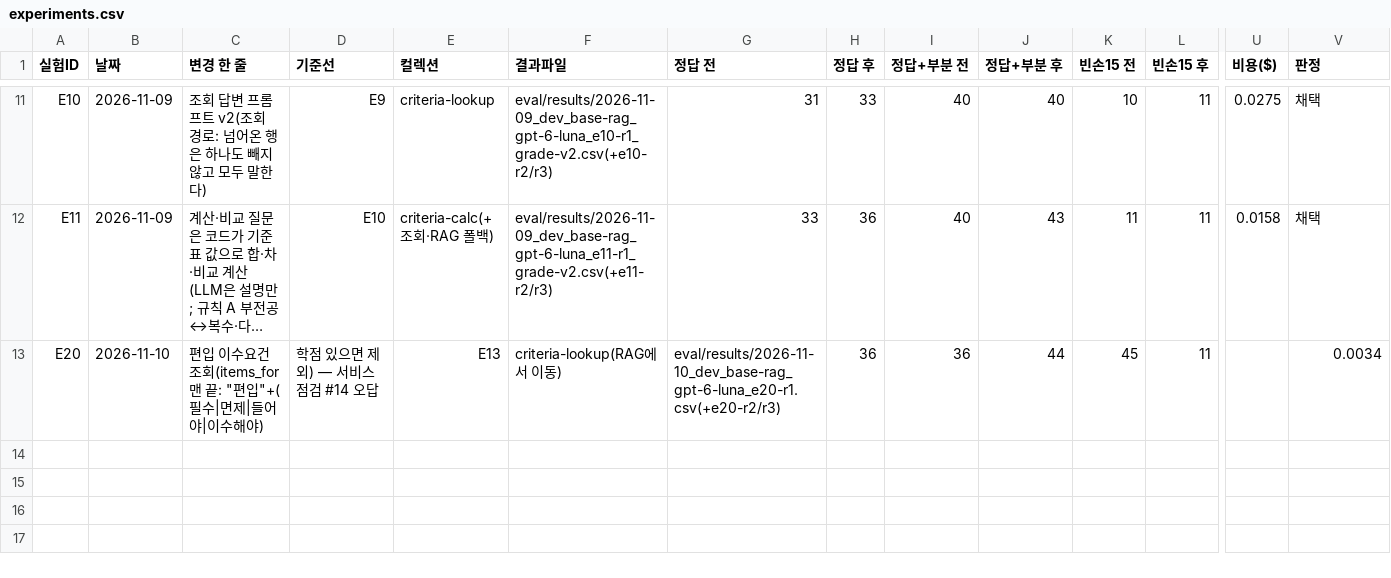
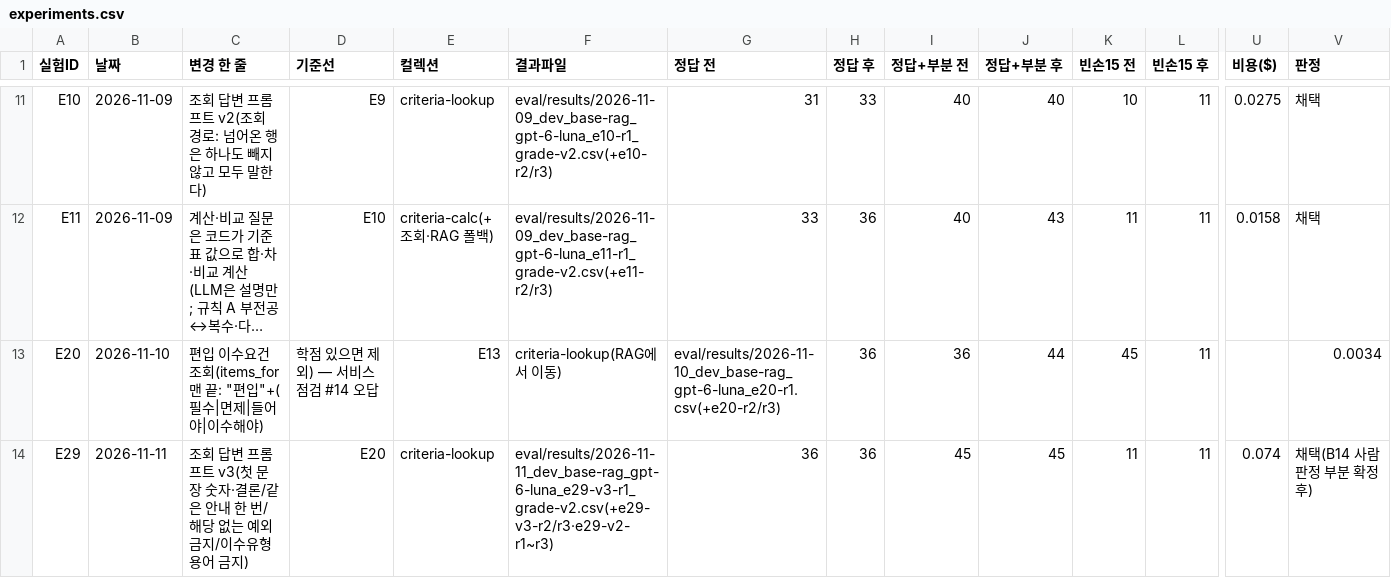
Before and after one commit to soyim04/grad-guide, a CSV file: eval/experiments.csv, drawn as a sheet; only a part is shown, gaps mark what is left out; long unchanged cells end in …; rows hold the shown columns only; the diff names each change by its address in the sheet, - before the commit and + after, or states it on an @@ line.

```diff
--- a/eval/experiments.csv
+++ b/eval/experiments.csv
+row 14: E29 | 2026-11-11 | 조회 답변 프롬프트 v3(첫 문장 숫자·결론/같은 안내 한 번/해당 없는 예외 금지/이수유형 용어 금지) | E20 | criteria-lookup | eval/results/2026-11-11_dev_base-rag_gpt-6-luna_e29-v3-r1_grade-v2.csv(+e29-v3-r2/r3·e29-v2-r1~r3) | 36 | 36 | 45 | 45 | 11 | 11 | 0.074 | 채택(B14 사람 판정 부분 확정 후)
```
Also changed, not shown: eval/usage_log.csv, 25 other files.
